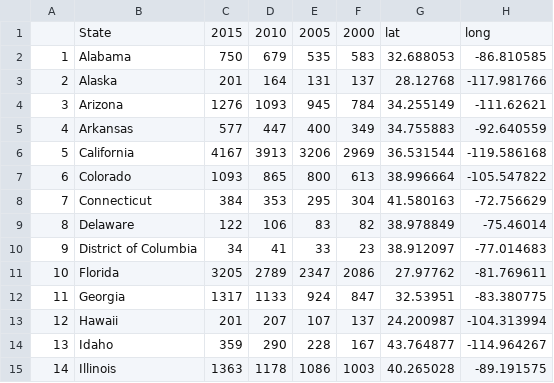
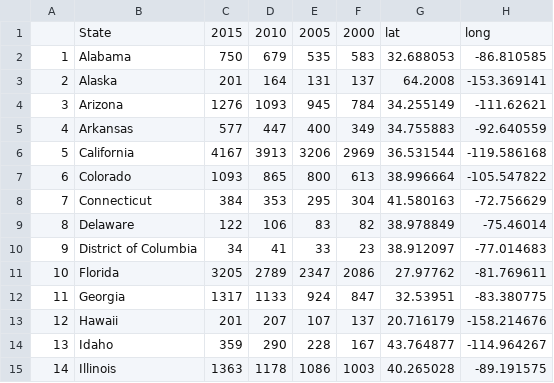
Before and after one commit to amitalas98/finalprojectAH4, a CSV file: by-state-suicide/four_years_state_suicide.csv, drawn as a sheet; only a part is shown.

```diff
--- a/by-state-suicide/four_years_state_suicide.csv
+++ b/by-state-suicide/four_years_state_suicide.csv
@@ -2,3 +2,3 @@
 1,Alabama,750,679,535,583,32.688053,-86.810585
-2,Alaska,201,164,131,137,28.12768,-117.981766
+2,Alaska,201,164,131,137,64.2008,-153.369141
 3,Arizona,1276,1093,945,784,34.255149,-111.62621
@@ -12,3 +12,3 @@
 11,Georgia,1317,1133,924,847,32.53951,-83.380775
-12,Hawaii,201,207,107,137,24.200987,-104.313994
+12,Hawaii,201,207,107,137,20.716179,-158.214676
 13,Idaho,359,290,228,167,43.764877,-114.964267
```
Also changed, not shown: 6 other files.
